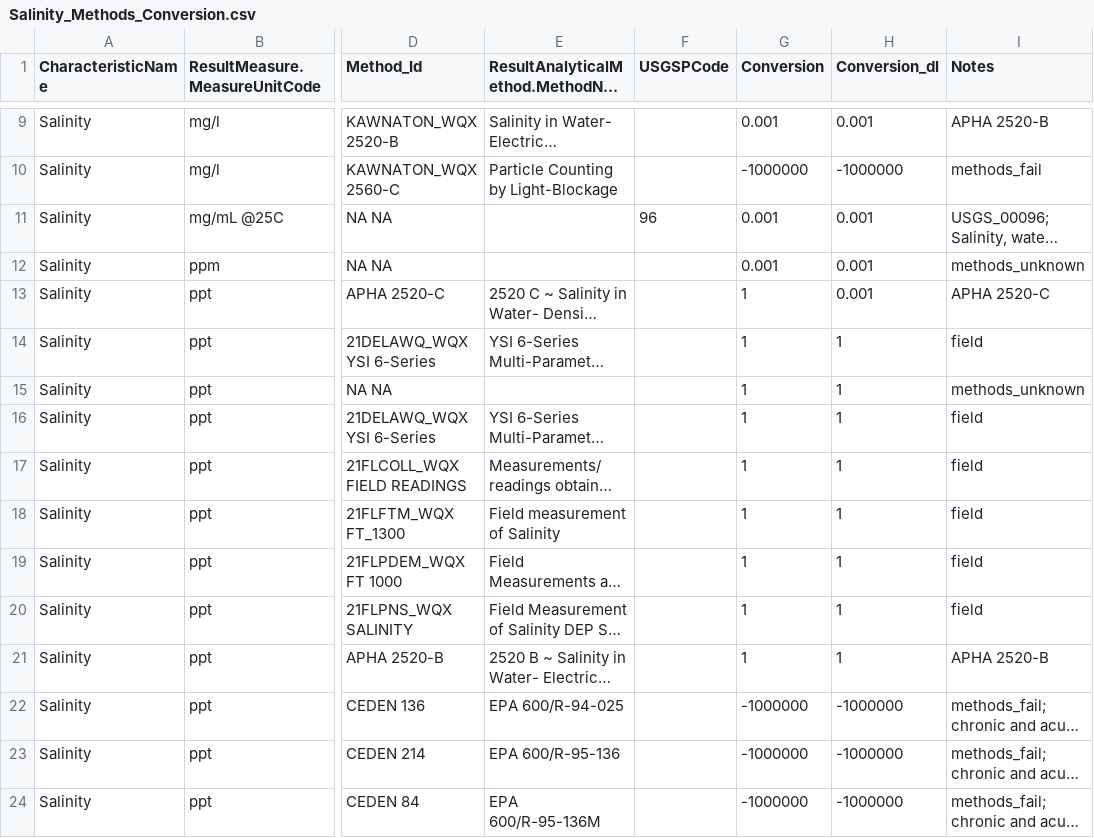
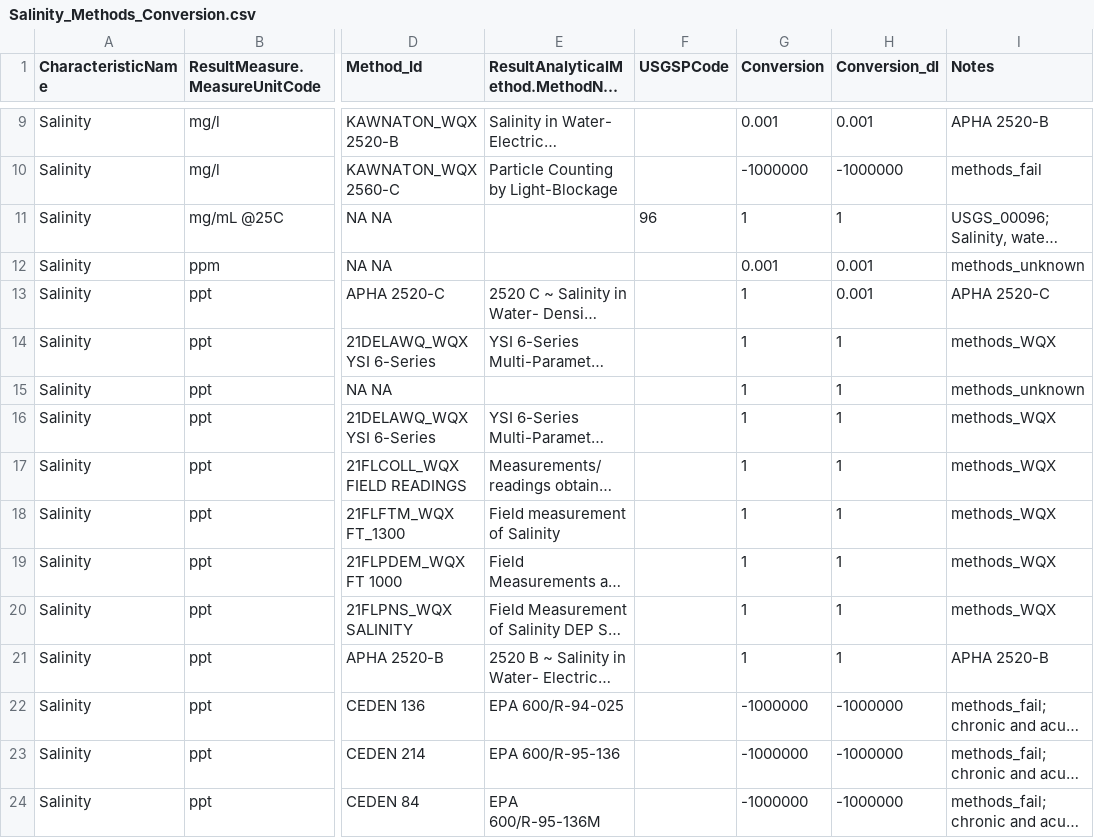
Before and after one commit to cont-limno/lagos_database, a CSV file: conversion_files/Salinity_Methods_Conversion.csv, drawn as a sheet; only a part is shown, gaps mark what is left out; long unchanged cells end in …; the diff covers the shown part only; the diff names each change by its address in the sheet, - before the commit and + after, or states it on an @@ line.

Commit message:
Update Salinity_Methods_Conversion.csv
Final tidy

```diff
--- a/conversion_files/Salinity_Methods_Conversion.csv
+++ b/conversion_files/Salinity_Methods_Conversion.csv
-G11 (Conversion): 0.001
+G11 (Conversion): 1
-H11 (Conversion_dl): 0.001
+H11 (Conversion_dl): 1
-I14 (Notes): field
+I14 (Notes): methods_WQX
-I16:I20 (Notes): field
+I16:I20 (Notes): methods_WQX
```
Also changed, not shown: 74 edited cells elsewhere in this file.
